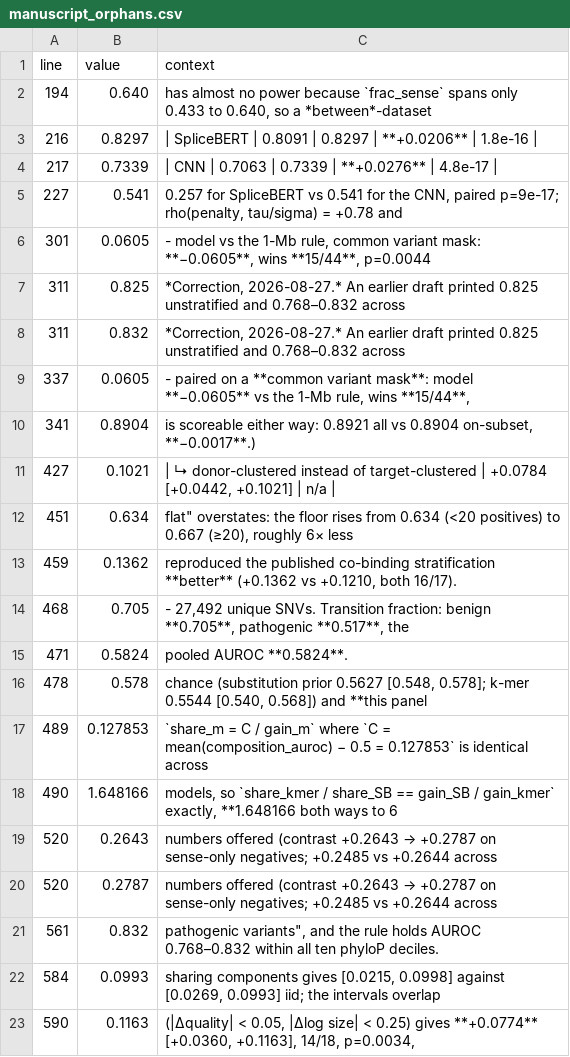
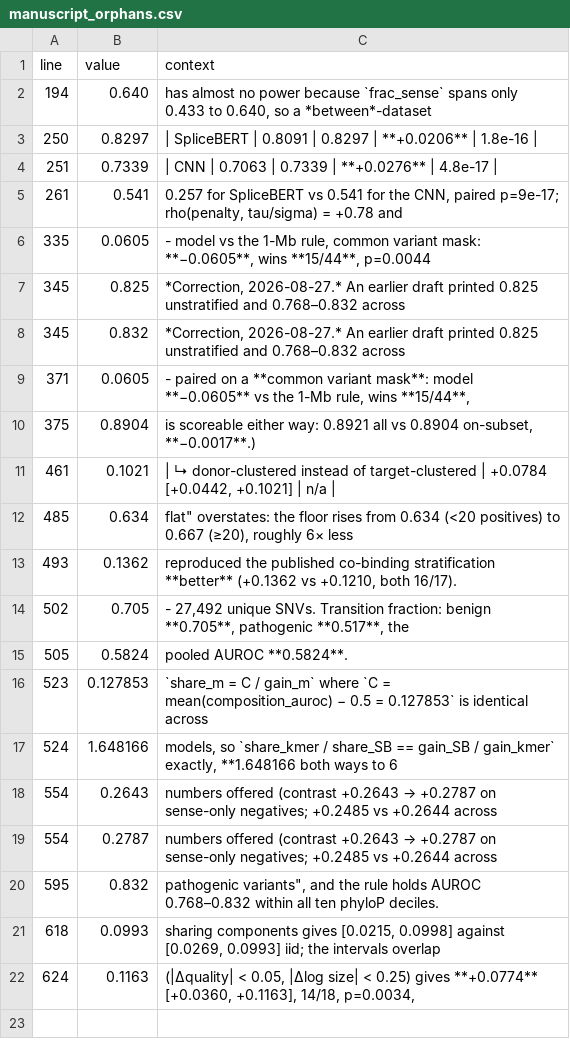
Before and after one commit to NirmalKumar31/rbp-protocol-calibration, a CSV file: results/tables/manuscript_orphans.csv, drawn as a sheet.

```diff
--- a/results/tables/manuscript_orphans.csv
+++ b/results/tables/manuscript_orphans.csv
@@ -2,22 +2,21 @@ line,value,context
 194,0.640,"has almost no power because `frac_sense` spans only 0.433 to 0.640, so a *between*-dataset"
-216,0.8297,| SpliceBERT | 0.8091 | 0.8297 | **+0.0206** | 1.8e-16 |
-217,0.7339,| CNN | 0.7063 | 0.7339 | **+0.0276** | 4.8e-17 |
-227,0.541,"0.257 for SpliceBERT vs 0.541 for the CNN, paired p=9e-17; rho(penalty, tau/sigma) = +0.78 and"
-301,0.0605,"- model vs the 1-Mb rule, common variant mask: **−0.0605**, wins **15/44**, p=0.0044"
-311,0.825,"*Correction, 2026-08-27.* An earlier draft printed 0.825 unstratified and 0.768–0.832 across"
-311,0.832,"*Correction, 2026-08-27.* An earlier draft printed 0.825 unstratified and 0.768–0.832 across"
-337,0.0605,"- paired on a **common variant mask**: model **−0.0605** vs the 1-Mb rule, wins **15/44**,"
-341,0.8904,"is scoreable either way: 0.8921 all vs 0.8904 on-subset, **−0.0017**.)"
-427,0.1021,"| ↳ donor-clustered instead of target-clustered | +0.0784 [+0.0442, +0.1021] | n/a |"
-451,0.634,"flat"" overstates: the floor rises from 0.634 (<20 positives) to 0.667 (≥20), roughly 6× less"
-459,0.1362,"reproduced the published co-binding stratification **better** (+0.1362 vs +0.1210, both 16/17)."
-468,0.705,"- 27,492 unique SNVs. Transition fraction: benign **0.705**, pathogenic **0.517**, the"
-471,0.5824,pooled AUROC **0.5824**.
-478,0.578,"chance (substitution prior 0.5627 [0.548, 0.578]; k-mer 0.5544 [0.540, 0.568]) and **this panel"
-489,0.127853,`share_m = C / gain_m` where `C = mean(composition_auroc) − 0.5 = 0.127853` is identical across
-490,1.648166,"models, so `share_kmer / share_SB == gain_SB / gain_kmer` exactly, **1.648166 both ways to 6"
-520,0.2643,numbers offered (contrast +0.2643 → +0.2787 on sense-only negatives; +0.2485 vs +0.2644 across
-520,0.2787,numbers offered (contrast +0.2643 → +0.2787 on sense-only negatives; +0.2485 vs +0.2644 across
-561,0.832,"pathogenic variants"", and the rule holds AUROC 0.768–0.832 within all ten phyloP deciles."
-584,0.0993,"sharing components gives [0.0215, 0.0998] against [0.0269, 0.0993] iid; the intervals overlap"
-590,0.1163,"(|Δquality| < 0.05, |Δlog size| < 0.25) gives **+0.0774** [+0.0360, +0.1163], 14/18, p=0.0034,"
+250,0.8297,| SpliceBERT | 0.8091 | 0.8297 | **+0.0206** | 1.8e-16 |
+251,0.7339,| CNN | 0.7063 | 0.7339 | **+0.0276** | 4.8e-17 |
+261,0.541,"0.257 for SpliceBERT vs 0.541 for the CNN, paired p=9e-17; rho(penalty, tau/sigma) = +0.78 and"
+335,0.0605,"- model vs the 1-Mb rule, common variant mask: **−0.0605**, wins **15/44**, p=0.0044"
+345,0.825,"*Correction, 2026-08-27.* An earlier draft printed 0.825 unstratified and 0.768–0.832 across"
+345,0.832,"*Correction, 2026-08-27.* An earlier draft printed 0.825 unstratified and 0.768–0.832 across"
+371,0.0605,"- paired on a **common variant mask**: model **−0.0605** vs the 1-Mb rule, wins **15/44**,"
+375,0.8904,"is scoreable either way: 0.8921 all vs 0.8904 on-subset, **−0.0017**.)"
+461,0.1021,"| ↳ donor-clustered instead of target-clustered | +0.0784 [+0.0442, +0.1021] | n/a |"
+485,0.634,"flat"" overstates: the floor rises from 0.634 (<20 positives) to 0.667 (≥20), roughly 6× less"
+493,0.1362,"reproduced the published co-binding stratification **better** (+0.1362 vs +0.1210, both 16/17)."
+502,0.705,"- 27,492 unique SNVs. Transition fraction: benign **0.705**, pathogenic **0.517**, the"
+505,0.5824,pooled AUROC **0.5824**.
+523,0.127853,`share_m = C / gain_m` where `C = mean(composition_auroc) − 0.5 = 0.127853` is identical across
+524,1.648166,"models, so `share_kmer / share_SB == gain_SB / gain_kmer` exactly, **1.648166 both ways to 6"
+554,0.2643,numbers offered (contrast +0.2643 → +0.2787 on sense-only negatives; +0.2485 vs +0.2644 across
+554,0.2787,numbers offered (contrast +0.2643 → +0.2787 on sense-only negatives; +0.2485 vs +0.2644 across
+595,0.832,"pathogenic variants"", and the rule holds AUROC 0.768–0.832 within all ten phyloP deciles."
+618,0.0993,"sharing components gives [0.0215, 0.0998] against [0.0269, 0.0993] iid; the intervals overlap"
+624,0.1163,"(|Δquality| < 0.05, |Δlog size| < 0.25) gives **+0.0774** [+0.0360, +0.1163], 14/18, p=0.0034,"
```
Also changed, not shown: 5 other files.
